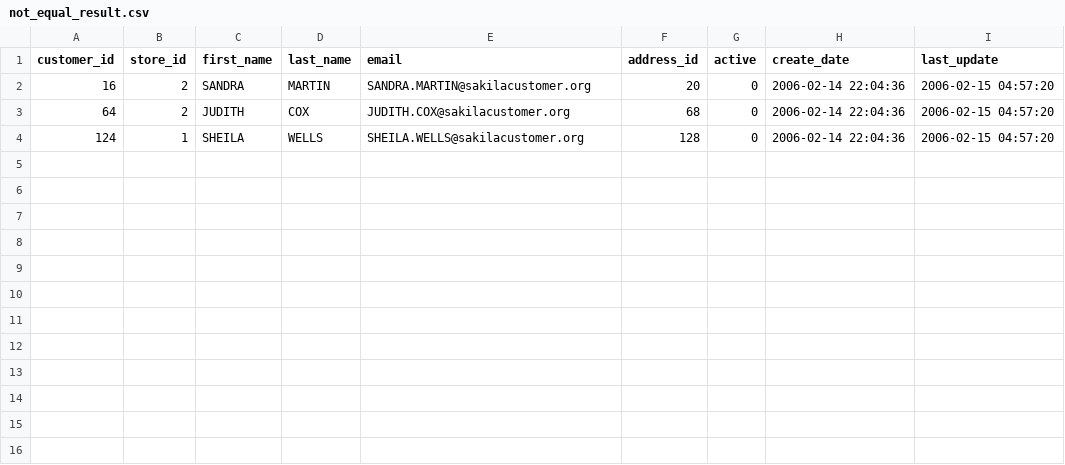
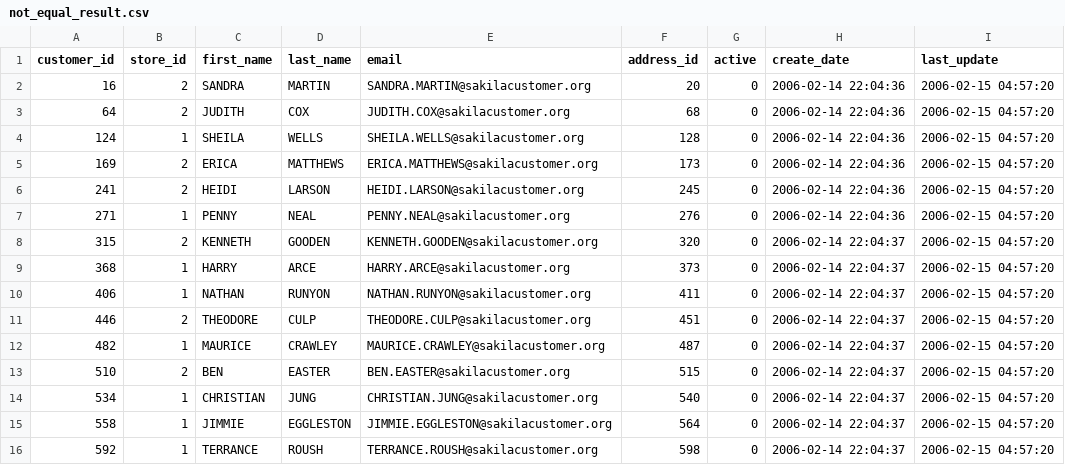
Before and after one commit to KaiLynn99/python_alone, a CSV file: sql_study/results/6-2_WHERE/not_equal_result.csv, drawn as a sheet; the diff names each change by its address in the sheet, - before the commit and + after, or states it on an @@ line.

Commit message:
7/13 振り返り

```diff
--- a/sql_study/results/6-2_WHERE/not_equal_result.csv
+++ b/sql_study/results/6-2_WHERE/not_equal_result.csv
+row 5: 169 | 2 | ERICA | MATTHEWS | ERICA.MATTHEWS@sakilacustomer.org | 173 | 0 | 2006-02-14 22:04:36 | 2006-02-15 04:57:20
+row 6: 241 | 2 | HEIDI | LARSON | HEIDI.LARSON@sakilacustomer.org | 245 | 0 | 2006-02-14 22:04:36 | 2006-02-15 04:57:20
+row 7: 271 | 1 | PENNY | NEAL | PENNY.NEAL@sakilacustomer.org | 276 | 0 | 2006-02-14 22:04:36 | 2006-02-15 04:57:20
+row 8: 315 | 2 | KENNETH | GOODEN | KENNETH.GOODEN@sakilacustomer.org | 320 | 0 | 2006-02-14 22:04:37 | 2006-02-15 04:57:20
+row 9: 368 | 1 | HARRY | ARCE | HARRY.ARCE@sakilacustomer.org | 373 | 0 | 2006-02-14 22:04:37 | 2006-02-15 04:57:20
+row 10: 406 | 1 | NATHAN | RUNYON | NATHAN.RUNYON@sakilacustomer.org | 411 | 0 | 2006-02-14 22:04:37 | 2006-02-15 04:57:20
+row 11: 446 | 2 | THEODORE | CULP | THEODORE.CULP@sakilacustomer.org | 451 | 0 | 2006-02-14 22:04:37 | 2006-02-15 04:57:20
+row 12: 482 | 1 | MAURICE | CRAWLEY | MAURICE.CRAWLEY@sakilacustomer.org | 487 | 0 | 2006-02-14 22:04:37 | 2006-02-15 04:57:20
+row 13: 510 | 2 | BEN | EASTER | BEN.EASTER@sakilacustomer.org | 515 | 0 | 2006-02-14 22:04:37 | 2006-02-15 04:57:20
+row 14: 534 | 1 | CHRISTIAN | JUNG | CHRISTIAN.JUNG@sakilacustomer.org | 540 | 0 | 2006-02-14 22:04:37 | 2006-02-15 04:57:20
+row 15: 558 | 1 | JIMMIE | EGGLESTON | JIMMIE.EGGLESTON@sakilacustomer.org | 564 | 0 | 2006-02-14 22:04:37 | 2006-02-15 04:57:20
+row 16: 592 | 1 | TERRANCE | ROUSH | TERRANCE.ROUSH@sakilacustomer.org | 598 | 0 | 2006-02-14 22:04:37 | 2006-02-15 04:57:20
```
